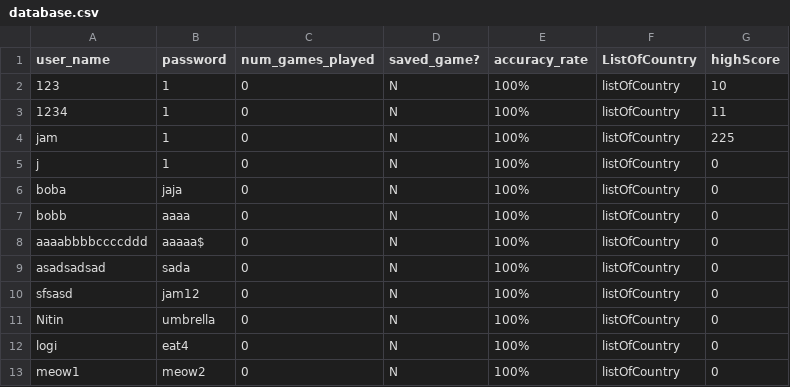
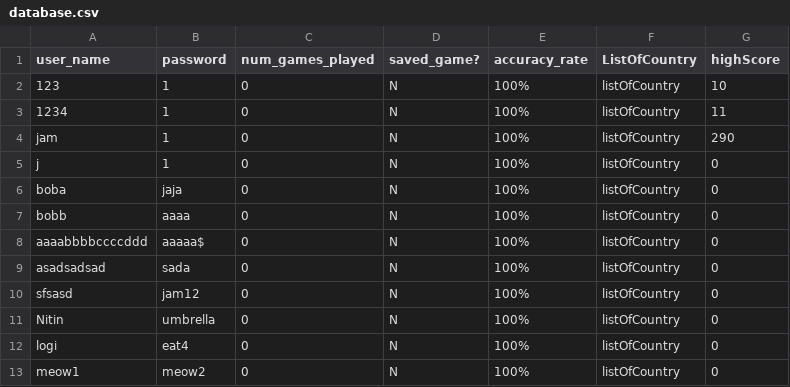
Before and after one commit to NitinVett/GeoEdu, a CSV file: Database/database.csv, drawn as a sheet.

```diff
--- a/Database/database.csv
+++ b/Database/database.csv
@@ -3,3 +3,3 @@
 "1234","1","0","N","100%","listOfCountry","11"
-"jam","1","0","N","100%","listOfCountry","225"
+"jam","1","0","N","100%","listOfCountry","290"
 "j","1","0","N","100%","listOfCountry","0"
```
Also changed, not shown: 18 other files.
